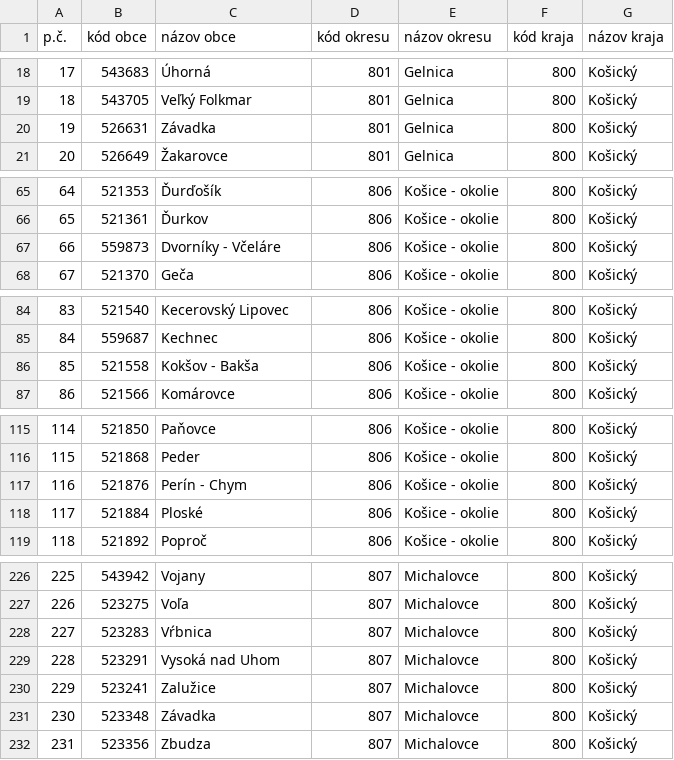
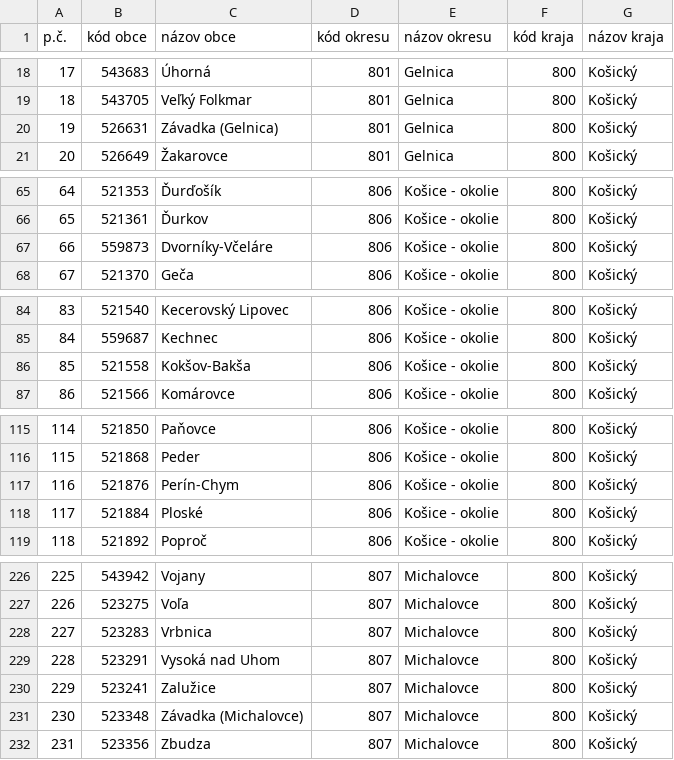
Before and after one commit to emanuelzaymus/FarmersAssistant, a CSV file: FarmersAssistant/data/Uzemne_clenenie_SR_KE_changedUTF8.csv, drawn as a sheet; only a part is shown, gaps mark what is left out.

```diff
--- a/FarmersAssistant/data/Uzemne_clenenie_SR_KE_changedUTF8.csv
+++ b/FarmersAssistant/data/Uzemne_clenenie_SR_KE_changedUTF8.csv
@@ -19,3 +19,3 @@ p.č.;kód obce;názov obce;kód okresu;názov okresu;kód kraja;názov kraja
 18;543705;  Veľký Folkmar;801;Gelnica;800;Košický
-19;526631;  Závadka;801;Gelnica;800;Košický
+19;526631;  Závadka (Gelnica);801;Gelnica;800;Košický
 20;526649;  Žakarovce;801;Gelnica;800;Košický
@@ -66,3 +66,3 @@ p.č.;kód obce;názov obce;kód okresu;názov okresu;kód kraja;názov kraja
 65;521361;  Ďurkov;806;Košice - okolie;800;Košický
-66;559873;  Dvorníky - Včeláre;806;Košice - okolie;800;Košický
+66;559873;  Dvorníky-Včeláre;806;Košice - okolie;800;Košický
 67;521370;  Geča;806;Košice - okolie;800;Košický
@@ -85,3 +85,3 @@ p.č.;kód obce;názov obce;kód okresu;názov okresu;kód kraja;názov kraja
 84;559687;  Kechnec;806;Košice - okolie;800;Košický
-85;521558;  Kokšov - Bakša;806;Košice - okolie;800;Košický
+85;521558;  Kokšov-Bakša;806;Košice - okolie;800;Košický
 86;521566;  Komárovce;806;Košice - okolie;800;Košický
@@ -116,3 +116,3 @@ p.č.;kód obce;názov obce;kód okresu;názov okresu;kód kraja;názov kraja
 115;521868;  Peder;806;Košice - okolie;800;Košický
-116;521876;  Perín - Chym;806;Košice - okolie;800;Košický
+116;521876;  Perín-Chym;806;Košice - okolie;800;Košický
 117;521884;  Ploské;806;Košice - okolie;800;Košický
@@ -227,6 +227,6 @@ p.č.;kód obce;názov obce;kód okresu;názov okresu;kód kraja;názov kraja
 226;523275;  Voľa;807;Michalovce;800;Košický
-227;523283;  Vŕbnica;807;Michalovce;800;Košický
+227;523283;  Vrbnica;807;Michalovce;800;Košický
 228;523291;  Vysoká nad Uhom;807;Michalovce;800;Košický
 229;523241;  Zalužice;807;Michalovce;800;Košický
-230;523348;  Závadka;807;Michalovce;800;Košický
+230;523348;  Závadka (Michalovce);807;Michalovce;800;Košický
 231;523356;  Zbudza;807;Michalovce;800;Košický
```
Also changed, not shown: FarmersAssistant/data/Uzemne_clenenie_SR_BB_changedUTF8.csv, FarmersAssistant/data/Uzemne_clenenie_SR_PO_changedUTF8.csv, 23 other files.
